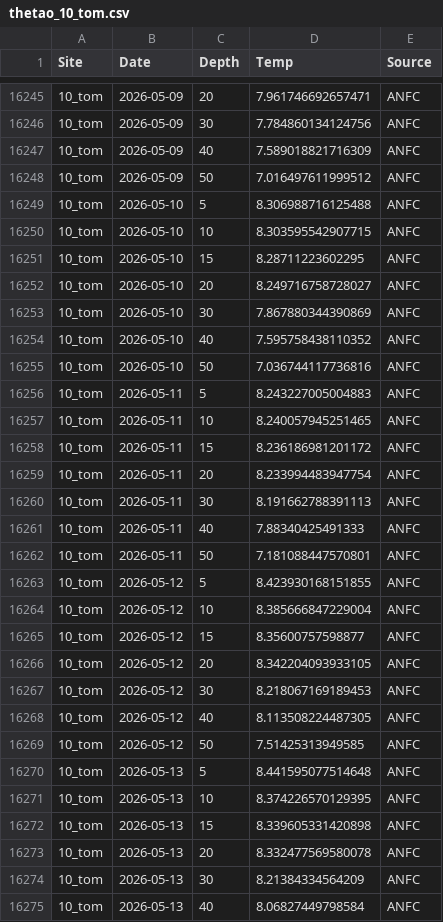
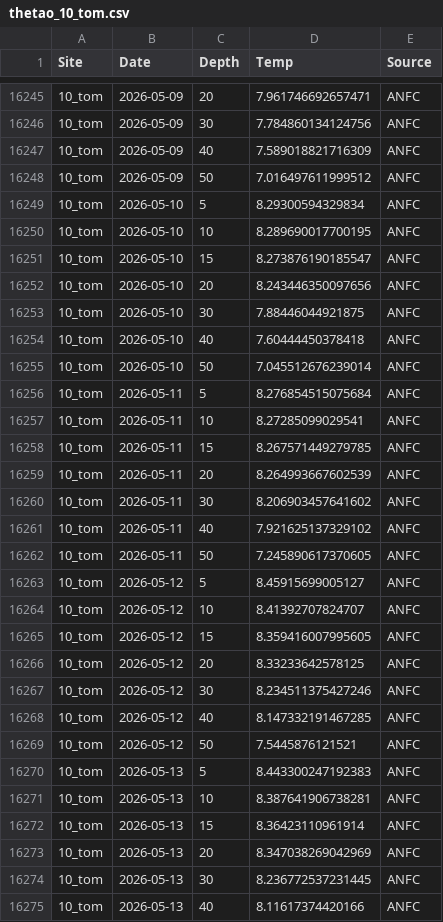
Before and after one commit to sharkbot952/temp_test2, a CSV file: data/cmem/thetao/thetao_10_tom.csv, drawn as a sheet; only a part is shown, gaps mark what is left out; the diff covers the shown part only.

```diff
--- a/data/cmem/thetao/thetao_10_tom.csv
+++ b/data/cmem/thetao/thetao_10_tom.csv
@@ -16248,28 +16248,28 @@
 10_tom,2026-05-09,50,7.016497611999512,ANFC
-10_tom,2026-05-10,5,8.306988716125488,ANFC
-10_tom,2026-05-10,10,8.303595542907715,ANFC
-10_tom,2026-05-10,15,8.28711223602295,ANFC
-10_tom,2026-05-10,20,8.249716758728027,ANFC
-10_tom,2026-05-10,30,7.867880344390869,ANFC
-10_tom,2026-05-10,40,7.595758438110352,ANFC
-10_tom,2026-05-10,50,7.036744117736816,ANFC
-10_tom,2026-05-11,5,8.243227005004883,ANFC
-10_tom,2026-05-11,10,8.240057945251465,ANFC
-10_tom,2026-05-11,15,8.236186981201172,ANFC
-10_tom,2026-05-11,20,8.233994483947754,ANFC
-10_tom,2026-05-11,30,8.191662788391113,ANFC
-10_tom,2026-05-11,40,7.88340425491333,ANFC
-10_tom,2026-05-11,50,7.181088447570801,ANFC
-10_tom,2026-05-12,5,8.423930168151855,ANFC
-10_tom,2026-05-12,10,8.385666847229004,ANFC
-10_tom,2026-05-12,15,8.35600757598877,ANFC
-10_tom,2026-05-12,20,8.342204093933105,ANFC
-10_tom,2026-05-12,30,8.218067169189453,ANFC
-10_tom,2026-05-12,40,8.113508224487305,ANFC
-10_tom,2026-05-12,50,7.51425313949585,ANFC
-10_tom,2026-05-13,5,8.441595077514648,ANFC
-10_tom,2026-05-13,10,8.374226570129395,ANFC
-10_tom,2026-05-13,15,8.339605331420898,ANFC
-10_tom,2026-05-13,20,8.332477569580078,ANFC
-10_tom,2026-05-13,30,8.21384334564209,ANFC
-10_tom,2026-05-13,40,8.06827449798584,ANFC
+10_tom,2026-05-10,5,8.29300594329834,ANFC
+10_tom,2026-05-10,10,8.289690017700195,ANFC
+10_tom,2026-05-10,15,8.273876190185547,ANFC
+10_tom,2026-05-10,20,8.243446350097656,ANFC
+10_tom,2026-05-10,30,7.88446044921875,ANFC
+10_tom,2026-05-10,40,7.60444450378418,ANFC
+10_tom,2026-05-10,50,7.045512676239014,ANFC
+10_tom,2026-05-11,5,8.276854515075684,ANFC
+10_tom,2026-05-11,10,8.27285099029541,ANFC
+10_tom,2026-05-11,15,8.267571449279785,ANFC
+10_tom,2026-05-11,20,8.264993667602539,ANFC
+10_tom,2026-05-11,30,8.206903457641602,ANFC
+10_tom,2026-05-11,40,7.921625137329102,ANFC
+10_tom,2026-05-11,50,7.245890617370605,ANFC
+10_tom,2026-05-12,5,8.45915699005127,ANFC
+10_tom,2026-05-12,10,8.41392707824707,ANFC
+10_tom,2026-05-12,15,8.359416007995605,ANFC
+10_tom,2026-05-12,20,8.33233642578125,ANFC
+10_tom,2026-05-12,30,8.234511375427246,ANFC
+10_tom,2026-05-12,40,8.147332191467285,ANFC
+10_tom,2026-05-12,50,7.5445876121521,ANFC
+10_tom,2026-05-13,5,8.443300247192383,ANFC
+10_tom,2026-05-13,10,8.387641906738281,ANFC
+10_tom,2026-05-13,15,8.36423110961914,ANFC
+10_tom,2026-05-13,20,8.347038269042969,ANFC
+10_tom,2026-05-13,30,8.236772537231445,ANFC
+10_tom,2026-05-13,40,8.11617374420166,ANFC
```
Also changed, not shown: 36 edited cells elsewhere in this file, data/cmem/chl/chl_10_tom.csv, data/cmem/chl/chl_12_mas.csv, 1 other file.
